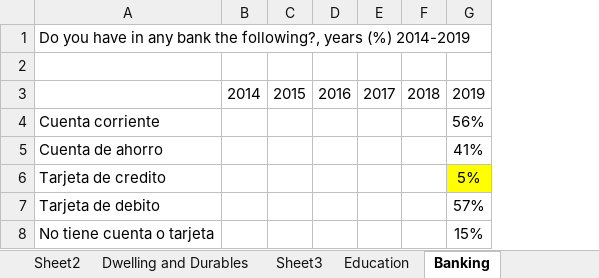
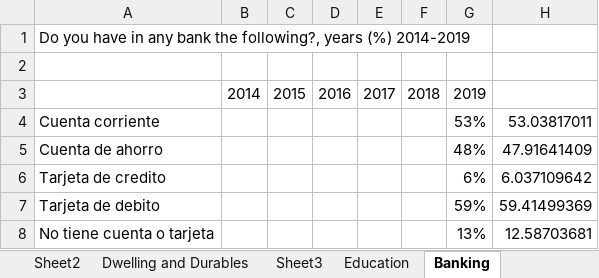
Before and after one commit to gdcaruso/VEN, an Excel workbook: data_management/management/2. harmonization/ENCOVI harmonization/Statistics_for presentation_TS.xlsx, sheet Banking, drawn as a sheet; values as stored, in another font and other column widths than the file's, no borders; charts and pictures not drawn; removed rows and columns are numbered as before the commit, all else as after; the diff names each change by its address in the sheet, - before the commit and + after, or states it on an @@ line.

```diff
--- a/data_management/management/2. harmonization/ENCOVI harmonization/Statistics_for presentation_TS.xlsx (sheet Banking)
+++ b/data_management/management/2. harmonization/ENCOVI harmonization/Statistics_for presentation_TS.xlsx (sheet Banking)
-column G, rows 3-8: 2019 | 56% | 41% | 5% | 57% | 15%
+column G, rows 3-8: 2019 | 53% | 48% | 6% | 59% | 13%
+column H, rows 4-8: 53.03817011 | 47.91641409 | 6.037109642 | 59.41499369 | 12.58703681
```
Also changed, not shown: sheet Demographics, sheet Education, sheet Dwelling and Durables, charts or pictures, data_management/management/2. harmonization/ENCOVI harmonization/Encovi_comparability across years 2014-2019_MA abril 29.xlsx, data_management/management/2. harmonization/ENCOVI harmonization/Statistics_for presentation.xlsx, 17 other files.
